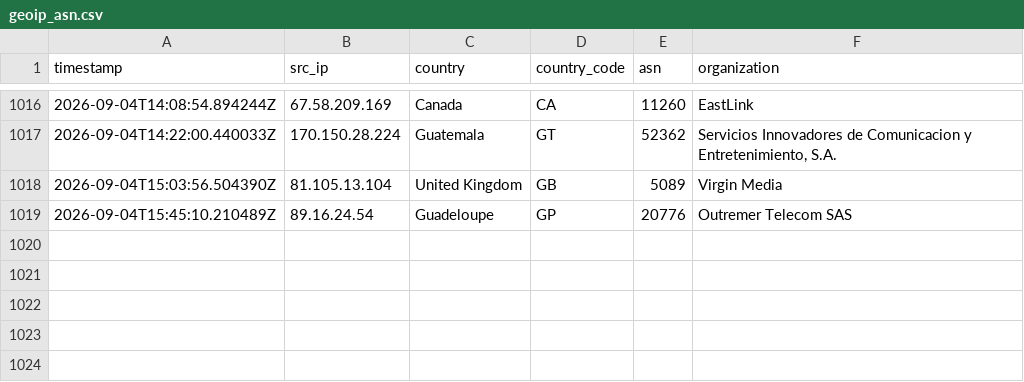
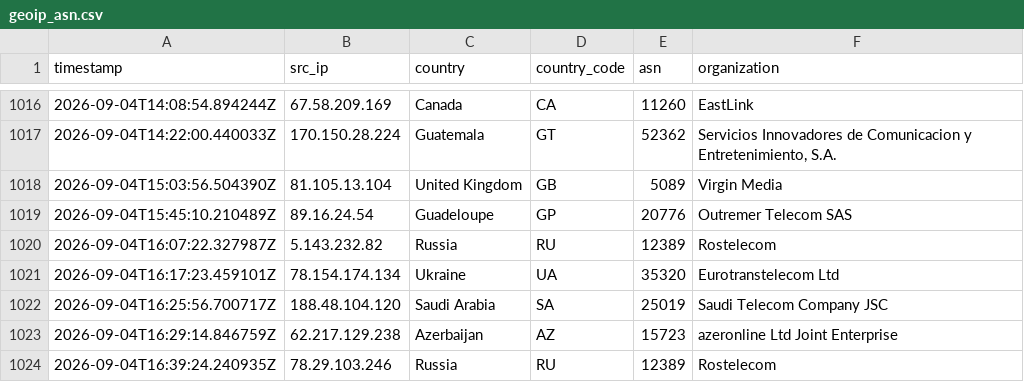
Before and after one commit to Prabhath-de/AWS_Honeypot, a CSV file: data/processed/geoip_asn.csv, drawn as a sheet; only a part is shown, gaps mark what is left out; the diff names each change by its address in the sheet, - before the commit and + after, or states it on an @@ line.

```diff
--- a/data/processed/geoip_asn.csv
+++ b/data/processed/geoip_asn.csv
+row 1020: 2026-09-04T16:07:22.327987Z | 5.143.232.82 | Russia | RU | 12389 | Rostelecom
+row 1021: 2026-09-04T16:17:23.459101Z | 78.154.174.134 | Ukraine | UA | 35320 | Eurotranstelecom Ltd
+row 1022: 2026-09-04T16:25:56.700717Z | 188.48.104.120 | Saudi Arabia | SA | 25019 | Saudi Telecom Company JSC
+row 1023: 2026-09-04T16:29:14.846759Z | 62.217.129.238 | Azerbaijan | AZ | 15723 | azeronline Ltd Joint Enterprise
+row 1024: 2026-09-04T16:39:24.240935Z | 78.29.103.246 | Russia | RU | 12389 | Rostelecom
```
Also changed, not shown: 2 other files.
